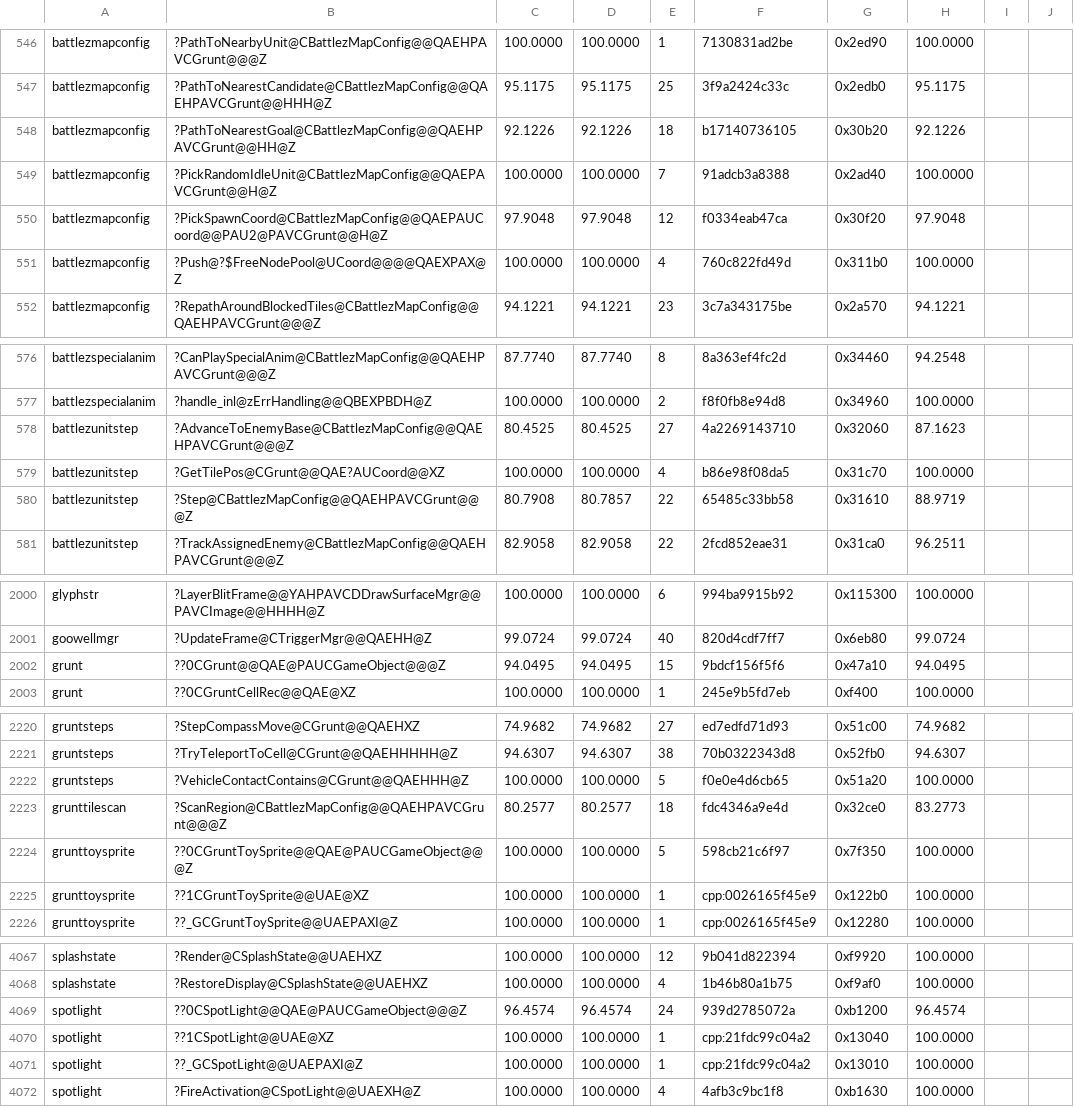
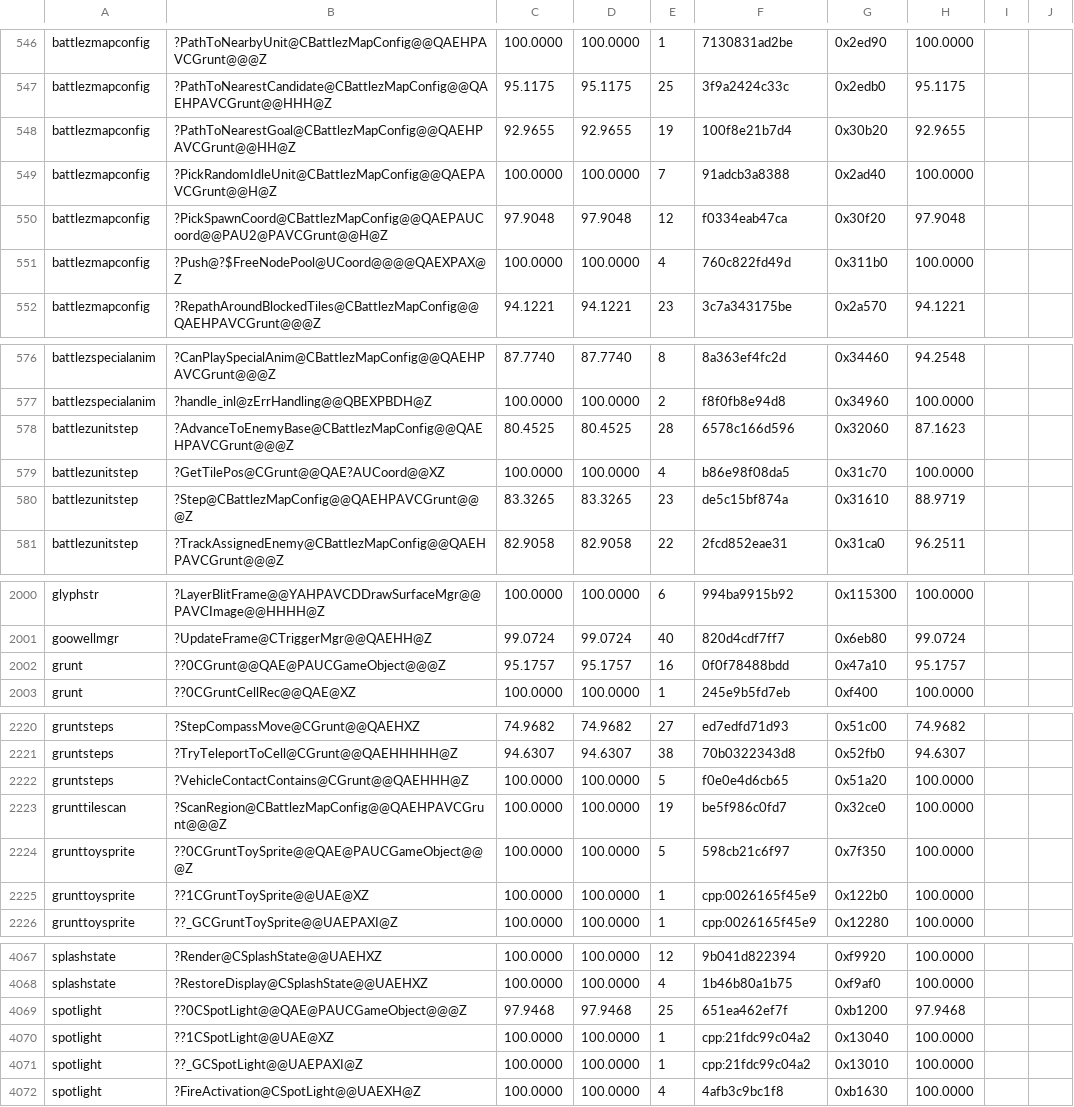
Before and after one commit to sushi-shi/gruntz-decomp, a TSV file: config/match_baseline.tsv, drawn as a sheet; only a part is shown, gaps mark what is left out; the diff covers the shown part only.

```diff
--- a/config/match_baseline.tsv
+++ b/config/match_baseline.tsv
@@ -547,3 +547,3 @@ battlezmapconfig	?PathToNearbyUnit@CBattlezMapConfig@@QAEHPAVCGrunt@@@Z	100.0000
 battlezmapconfig	?PathToNearestCandidate@CBattlezMapConfig@@QAEHPAVCGrunt@@HHH@Z	95.1175	95.1175	25	3f9a2424c33c	0x2edb0	95.1175	
-battlezmapconfig	?PathToNearestGoal@CBattlezMapConfig@@QAEHPAVCGrunt@@HH@Z	92.1226	92.1226	18	b17140736105	0x30b20	92.1226	
+battlezmapconfig	?PathToNearestGoal@CBattlezMapConfig@@QAEHPAVCGrunt@@HH@Z	92.9655	92.9655	19	100f8e21b7d4	0x30b20	92.9655	
 battlezmapconfig	?PickRandomIdleUnit@CBattlezMapConfig@@QAEPAVCGrunt@@H@Z	100.0000	100.0000	7	91adcb3a8388	0x2ad40	100.0000	
@@ -577,5 +577,5 @@ battlezspecialanim	?CanPlaySpecialAnim@CBattlezMapConfig@@QAEHPAVCGrunt@@@Z	87.7
 battlezspecialanim	?handle_inl@zErrHandling@@QBEXPBDH@Z	100.0000	100.0000	2	f8f0fb8e94d8	0x34960	100.0000	
-battlezunitstep	?AdvanceToEnemyBase@CBattlezMapConfig@@QAEHPAVCGrunt@@@Z	80.4525	80.4525	27	4a2269143710	0x32060	87.1623	
+battlezunitstep	?AdvanceToEnemyBase@CBattlezMapConfig@@QAEHPAVCGrunt@@@Z	80.4525	80.4525	28	6578c166d596	0x32060	87.1623	
 battlezunitstep	?GetTilePos@CGrunt@@QAE?AUCoord@@XZ	100.0000	100.0000	4	b86e98f08da5	0x31c70	100.0000	
-battlezunitstep	?Step@CBattlezMapConfig@@QAEHPAVCGrunt@@@Z	80.7908	80.7857	22	65485c33bb58	0x31610	88.9719	
+battlezunitstep	?Step@CBattlezMapConfig@@QAEHPAVCGrunt@@@Z	83.3265	83.3265	23	de5c15bf874a	0x31610	88.9719	
 battlezunitstep	?TrackAssignedEnemy@CBattlezMapConfig@@QAEHPAVCGrunt@@@Z	82.9058	82.9058	22	2fcd852eae31	0x31ca0	96.2511	
@@ -2001,3 +2001,3 @@ glyphstr	?LayerBlitFrame@@YAHPAVCDDrawSurfaceMgr@@PAVCImage@@HHHH@Z	100.0000	100
 goowellmgr	?UpdateFrame@CTriggerMgr@@QAEHH@Z	99.0724	99.0724	40	820d4cdf7ff7	0x6eb80	99.0724	
-grunt	??0CGrunt@@QAE@PAUCGameObject@@@Z	94.0495	94.0495	15	9bdcf156f5f6	0x47a10	94.0495	
+grunt	??0CGrunt@@QAE@PAUCGameObject@@@Z	95.1757	95.1757	16	0f0f78488bdd	0x47a10	95.1757	
 grunt	??0CGruntCellRec@@QAE@XZ	100.0000	100.0000	1	245e9b5fd7eb	0xf400	100.0000	
@@ -2222,3 +2222,3 @@ gruntsteps	?TryTeleportToCell@CGrunt@@QAEHHHHH@Z	94.6307	94.6307	38	70b0322343d8
 gruntsteps	?VehicleContactContains@CGrunt@@QAEHHH@Z	100.0000	100.0000	5	f0e0e4d6cb65	0x51a20	100.0000	
-grunttilescan	?ScanRegion@CBattlezMapConfig@@QAEHPAVCGrunt@@@Z	80.2577	80.2577	18	fdc4346a9e4d	0x32ce0	83.2773	
+grunttilescan	?ScanRegion@CBattlezMapConfig@@QAEHPAVCGrunt@@@Z	100.0000	100.0000	19	be5f986c0fd7	0x32ce0	100.0000	
 grunttoysprite	??0CGruntToySprite@@QAE@PAUCGameObject@@@Z	100.0000	100.0000	5	598cb21c6f97	0x7f350	100.0000	
@@ -4068,3 +4068,3 @@ splashstate	?Render@CSplashState@@UAEHXZ	100.0000	100.0000	12	9b041d822394	0xf99
 splashstate	?RestoreDisplay@CSplashState@@UAEHXZ	100.0000	100.0000	4	1b46b80a1b75	0xf9af0	100.0000	
-spotlight	??0CSpotLight@@QAE@PAUCGameObject@@@Z	96.4574	96.4574	24	939d2785072a	0xb1200	96.4574	
+spotlight	??0CSpotLight@@QAE@PAUCGameObject@@@Z	97.9468	97.9468	25	651ea462ef7f	0xb1200	97.9468	
 spotlight	??1CSpotLight@@UAE@XZ	100.0000	100.0000	1	cpp:21fdc99c04a2	0x13040	100.0000	
```
Also changed, not shown: 8 edited cells elsewhere in this file, config/codex_wall_reviews.tsv, 1 other file.
